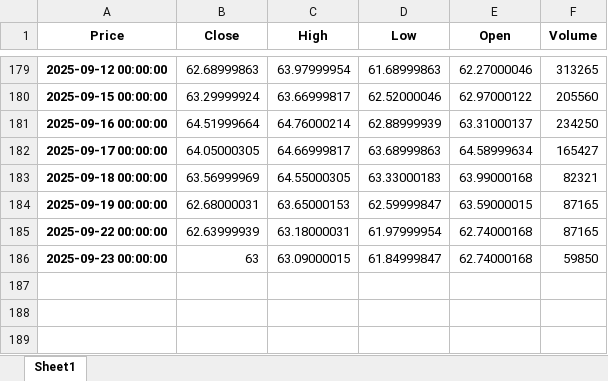
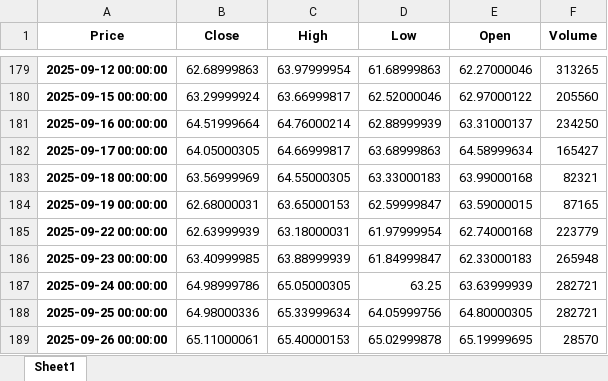
Before and after one commit to karahanOS/Energy-Commodities-Anaylsis, an Excel workbook: crude_oil_2025.xlsx, sheet Sheet1, drawn as a sheet; only a part is shown, gaps mark what is left out; values as stored, in another font and other column widths than the file's, no borders; the diff names each change by its address in the sheet, - before the commit and + after, or states it on an @@ line.

```diff
--- a/crude_oil_2025.xlsx (sheet Sheet1)
+++ b/crude_oil_2025.xlsx (sheet Sheet1)
-F185 (Volume): 87165
+F185 (Volume): 223779
-B186 (Close): 63
+B186 (Close): 63.40999985
-C186 (High): 63.09000015
+C186 (High): 63.88999939
-E186 (Open): 62.74000168
+E186 (Open): 62.33000183
-F186 (Volume): 59850
+F186 (Volume): 265948
+row 187: 2025-09-24 00:00:00 | 64.98999786 | 65.05000305 | 63.25 | 63.63999939 | 282721
+row 188: 2025-09-25 00:00:00 | 64.98000336 | 65.33999634 | 64.05999756 | 64.80000305 | 282721
+row 189: 2025-09-26 00:00:00 | 65.11000061 | 65.40000153 | 65.02999878 | 65.19999695 | 28570
```
Also changed, not shown: data/crude_oil_2025_price.xlsx, data/crude_oil_sentiment_score_.xlsx, 3 other files.
